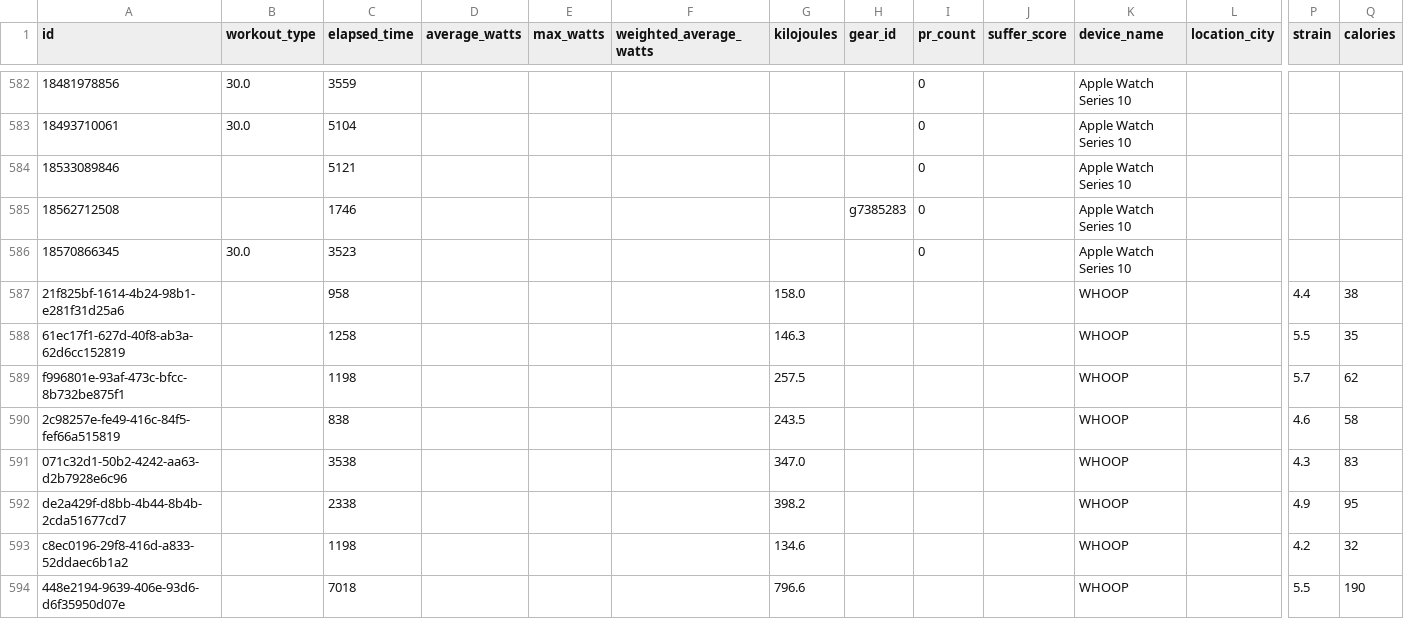
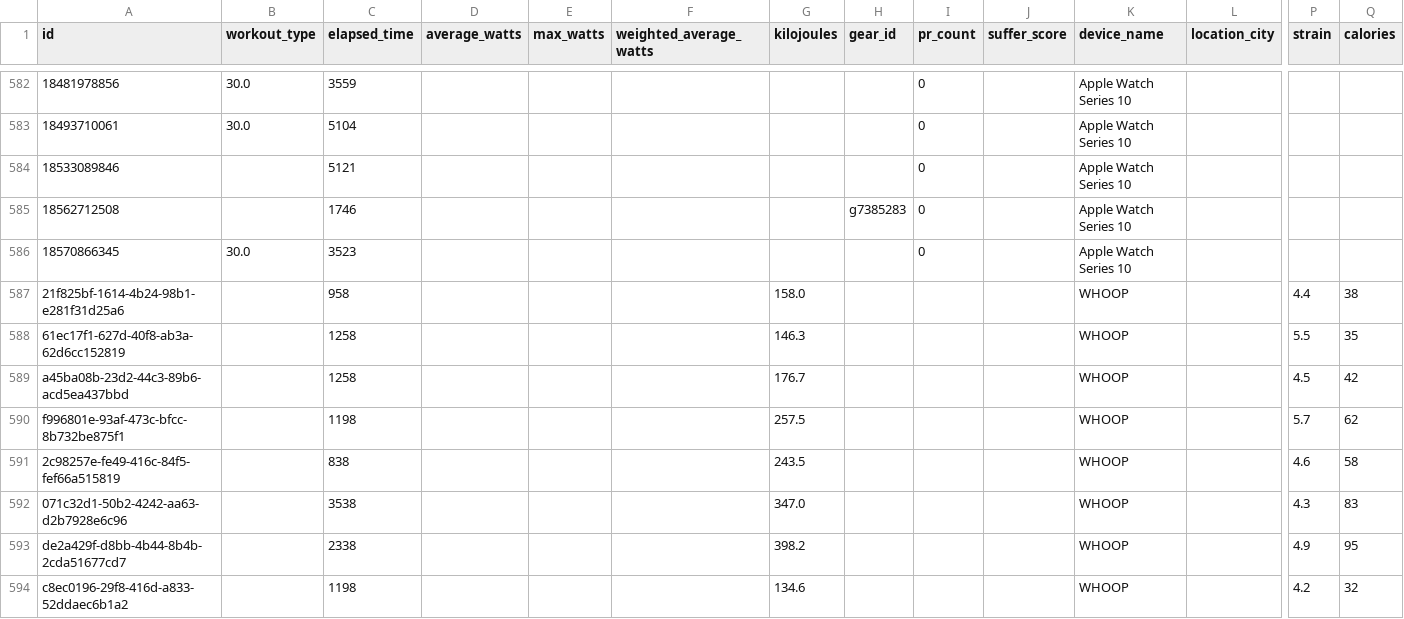
Before and after one commit to adbrigs/strava-training-dashboard, a CSV file: web/public/data/activity_supplement.csv, drawn as a sheet; only a part is shown, gaps mark what is left out; the shorter side is filled out with more unchanged rows; rows hold the shown columns only; the diff names each change by its address in the sheet, - before the commit and + after, or states it on an @@ line.

```diff
--- a/web/public/data/activity_supplement.csv
+++ b/web/public/data/activity_supplement.csv
+row 589: a45ba08b-23d2-44c3-89b6-acd5ea437bbd |  | 1258 |  |  |  | 176.7 |  |  |  | WHOOP |  | 4.5 | 42
```
Also changed, not shown: Training_Intensity_Report/dashboard/data/activity_data_with_intensity.csv, web/public/data/hr_summaries.csv, 2 other files.
